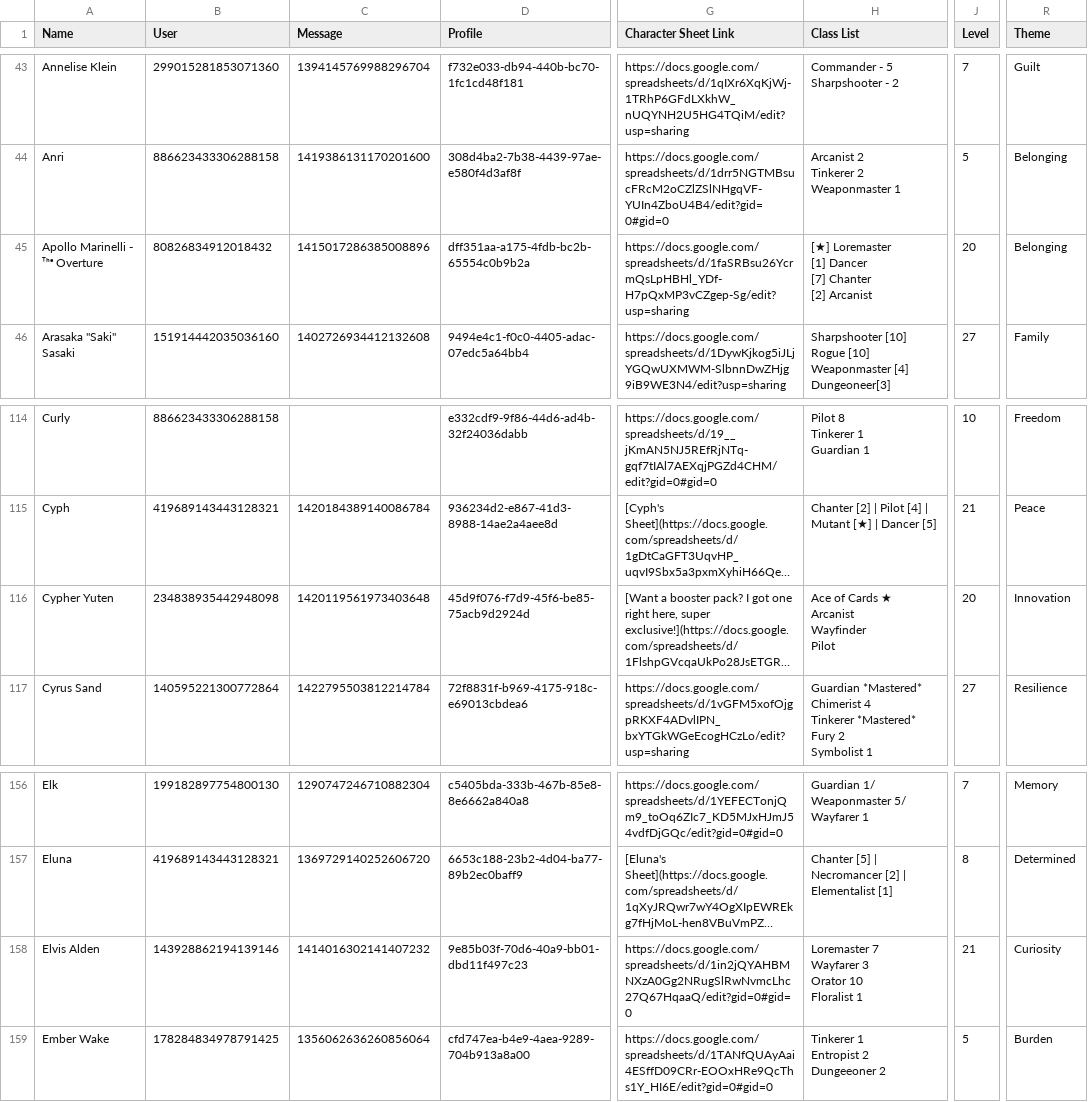
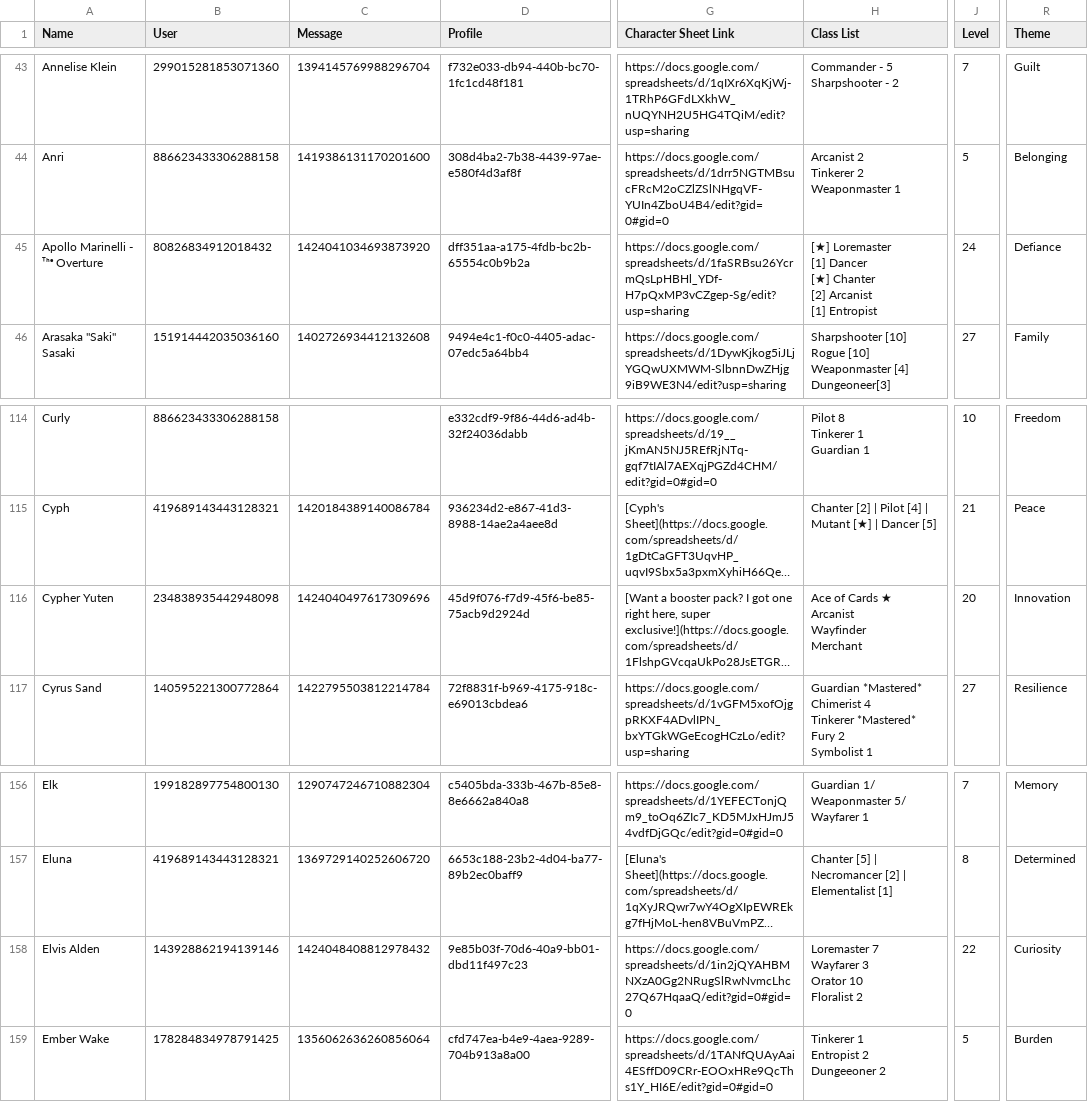
Before and after one commit to jrlol3/Megu-CSV-JSON-Storage, a CSV file: profile/signups.csv, drawn as a sheet; only a part is shown, gaps mark what is left out; long unchanged cells end in …; ↵ is a line break in a cell; the diff names each change by its address in the sheet, - before the commit and + after, or states it on an @@ line.

Commit message:
Update profile/signups.csv

```diff
--- a/profile/signups.csv
+++ b/profile/signups.csv
-C45 (Message): 1415017286385008896
+C45 (Message): 1424041034693873920
-H45 (Class List): …[1] Dancer ↵ [7] Chanter ↵ [2] Arcanist
+H45 (Class List): …[1] Dancer ↵ [★] Chanter ↵ [2] Arcanist ↵ [1] Entropist
-J45 (Level): 20
+J45 (Level): 24
-R45 (Theme): Belonging
+R45 (Theme): Defiance
-C116 (Message): 1420119561973403648
+C116 (Message): 1424040497617309696
-H116 (Class List): Ace of Cards ★ ↵ Arcanist ↵ Wayfinder ↵ Pilot
+H116 (Class List): Ace of Cards ★ ↵ Arcanist ↵ Wayfinder ↵ Merchant
-C158 (Message): 1414016302141407232
+C158 (Message): 1424048408812978432
-H158 (Class List): Loremaster 7 ↵ Wayfarer 3 ↵ Orator 10 ↵ Floralist 1
+H158 (Class List): Loremaster 7 ↵ Wayfarer 3 ↵ Orator 10 ↵ Floralist 2
-J158 (Level): 21
+J158 (Level): 22
```
